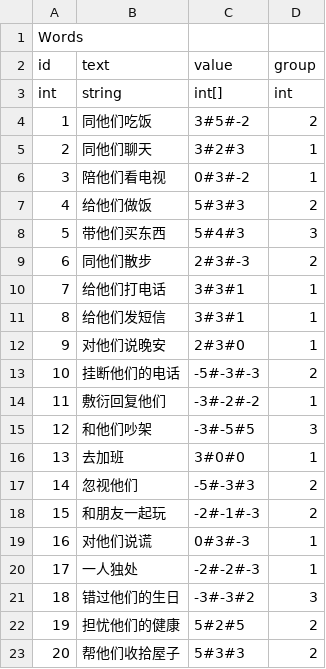
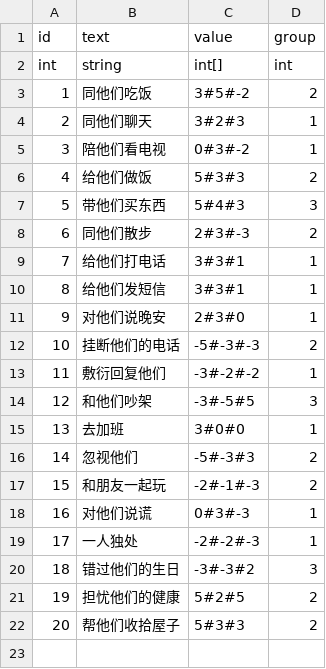
Before and after one commit to qyjbeijing2017/ggj2019, a CSV file: ggj2019/Assets/Resources/Configs/Words.csv, drawn as a sheet.

```diff
--- a/ggj2019/Assets/Resources/Configs/Words.csv
+++ b/ggj2019/Assets/Resources/Configs/Words.csv
@@ -1,2 +1 @@
-Words
 id,text,value,group,
```
Also changed, not shown: ggj2019/Assets/Resources/Configs/End.csv, 31 other files.
